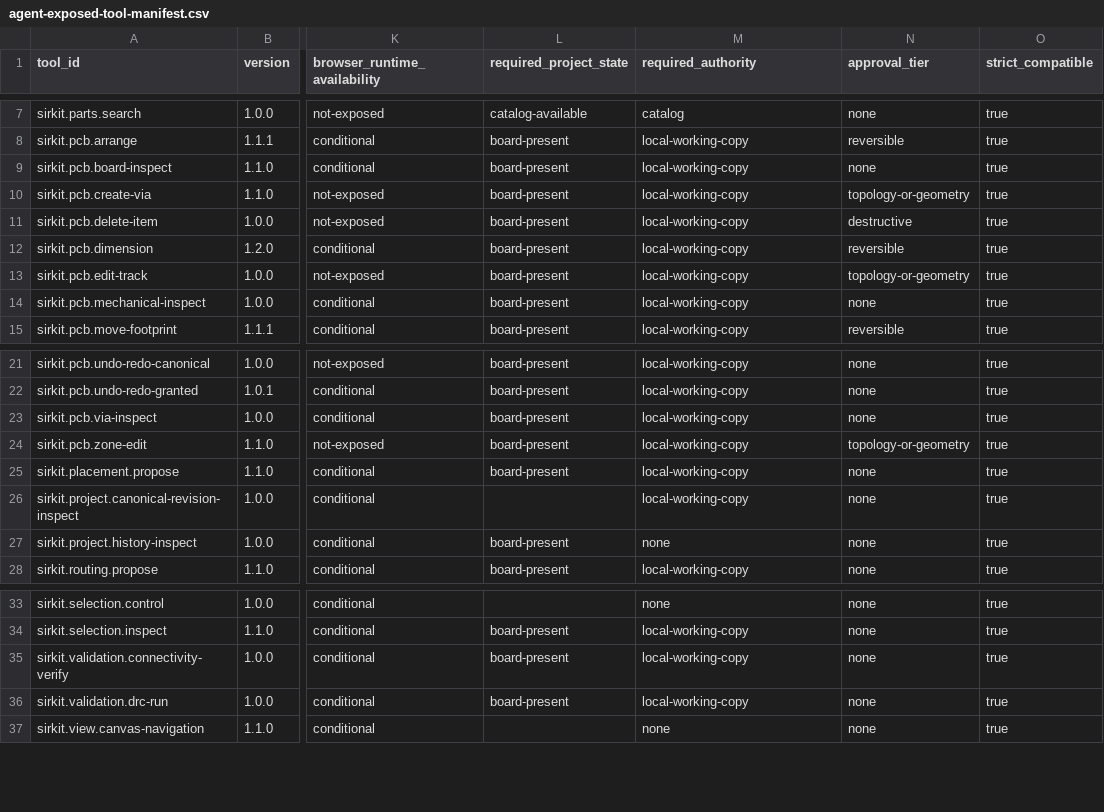
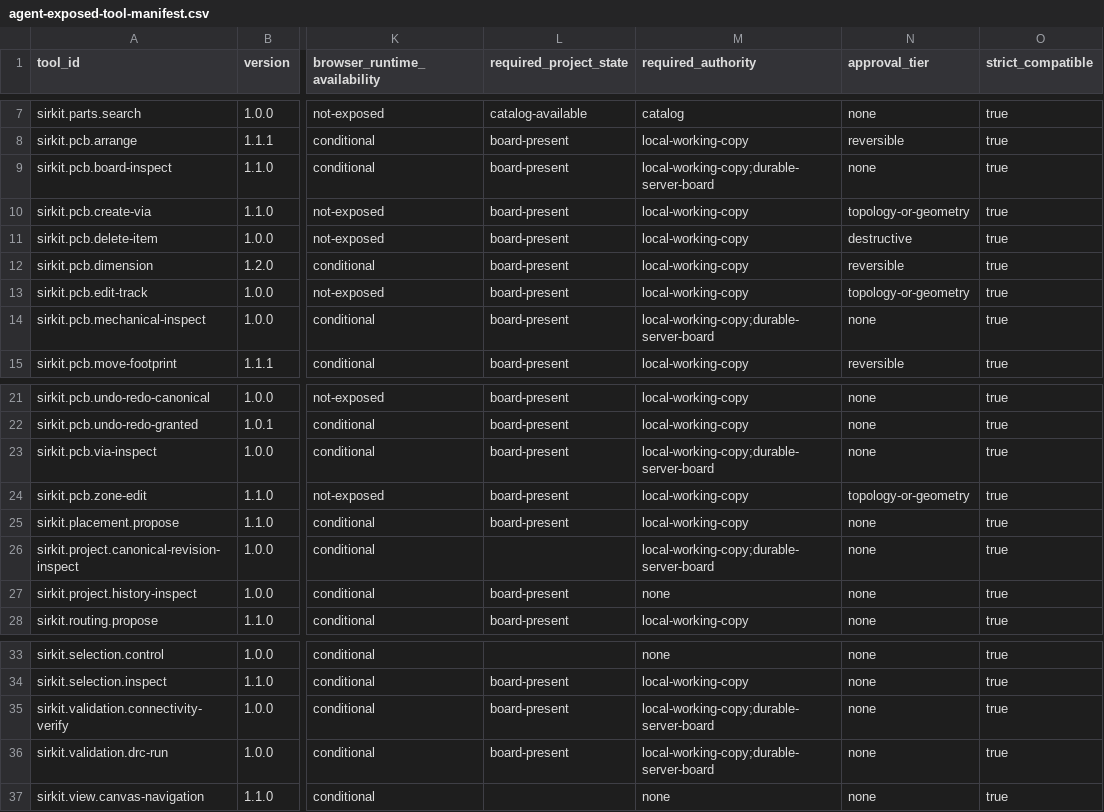
Before and after one commit to dantdani/sirkit-edit, a CSV file: artifacts/ai-control-plane-b09/agent-exposed-tool-manifest.csv, drawn as a sheet; only a part is shown, gaps mark what is left out; the diff names each change by its address in the sheet, - before the commit and + after, or states it on an @@ line.

Commit message:
B20-B3: MCP reads served from the durable server board
tools/call serves nine reads from the project's durable server board
(its last synchronized revision), never an editor's unsaved state:
- readOnlyDurableWorkflow: a read-only view of the durable repository;
  commit is refused, so an MCP read writes nothing (H15 over the
  resolved production defaults).
- The argument gate, admission (2 per principal, 8 per process), the
  deadlines, the eng1- revision pin in _meta, the registry digest,
  idempotent replay, a closed trace and a membership re-check per call.
- A slot is held until every durable query the call started settles,
  with a 60 s grace after the answer, after which it is released and
  the abandonment counted.
- schematic.inspect and project.history-inspect are withheld (14 of 16
  exposed, OD-69); /api/mcp classified durable read.
Eight suites, 94 cases; review findings fixed test-first.
Gates: 3 473 passed; tsc 0; eslint clean on 34 files; 14 generators
with zero drift.

```diff
--- a/artifacts/ai-control-plane-b09/agent-exposed-tool-manifest.csv
+++ b/artifacts/ai-control-plane-b09/agent-exposed-tool-manifest.csv
-M9 (required_authority): local-working-copy
+M9 (required_authority): local-working-copy;durable-server-board
-M14 (required_authority): local-working-copy
+M14 (required_authority): local-working-copy;durable-server-board
-M23 (required_authority): local-working-copy
+M23 (required_authority): local-working-copy;durable-server-board
-M26 (required_authority): local-working-copy
+M26 (required_authority): local-working-copy;durable-server-board
-M35:M36 (required_authority): local-working-copy
+M35:M36 (required_authority): local-working-copy;durable-server-board
```
Also changed, not shown: artifacts/ai-control-plane-b09/tool-activation-audit.csv, artifacts/ai-control-plane-b16-0-2/route-data-and-resource-classification.csv, 44 other files.
